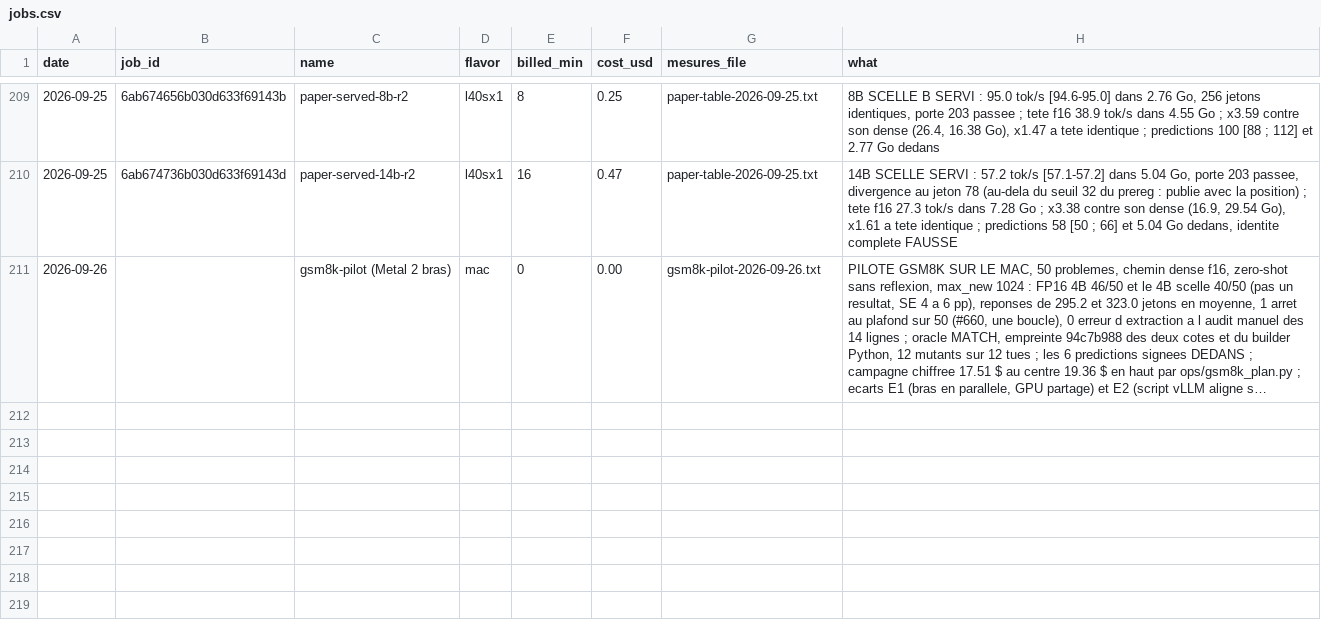
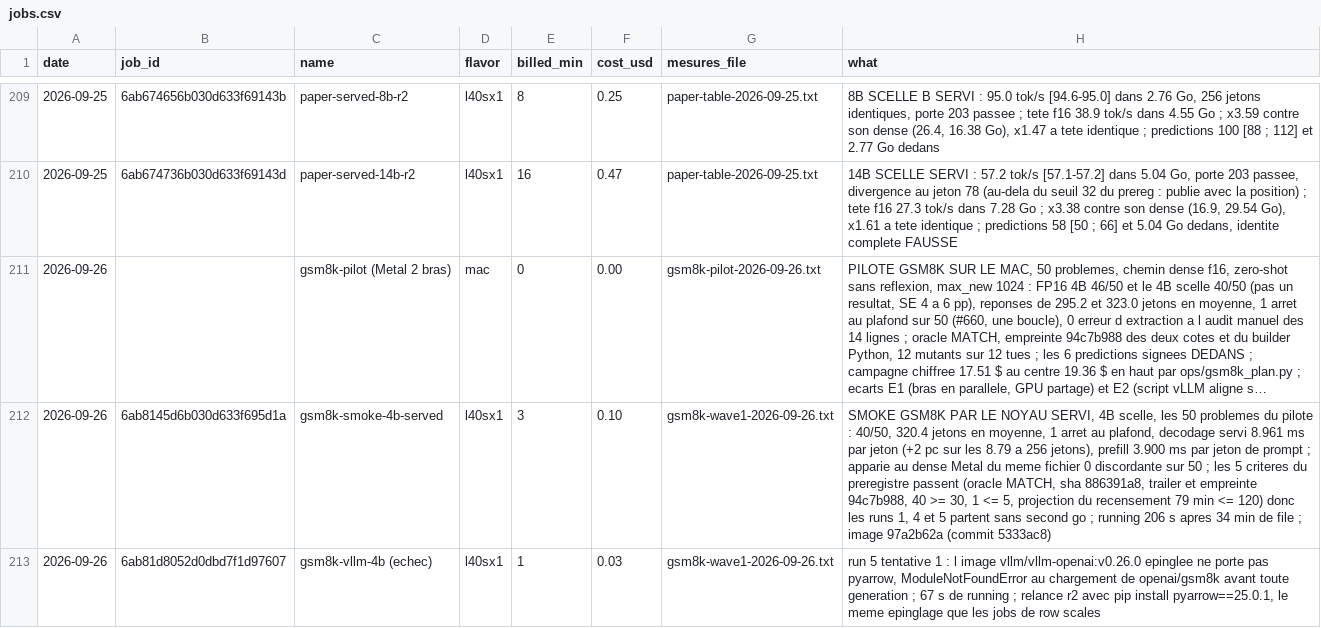
Before and after one commit to pjmalandrino/llvq, a CSV file: docs/data/jobs.csv, drawn as a sheet; only a part is shown, gaps mark what is left out; long unchanged cells end in …; the diff names each change by its address in the sheet, - before the commit and + after, or states it on an @@ line.

```diff
--- a/docs/data/jobs.csv
+++ b/docs/data/jobs.csv
+row 212: 2026-09-26 | 6ab8145d6b030d633f695d1a | gsm8k-smoke-4b-served | l40sx1 | 3 | 0.10 | gsm8k-wave1-2026-09-26.txt | SMOKE GSM8K PAR LE NOYAU SERVI, 4B scelle, les 50 problemes du pilote : 40/50, 320.4 jetons en moyenne, 1 arret au plafond, decodage servi 8.961 ms par jeton (+2 pc sur les 8.79 a 256 jetons), prefill 3.900 ms par jeton de prompt ; apparie au dense Metal du meme fichier 0 discordante sur 50 ; les 5 criteres du preregistre passent (oracle MATCH, sha 886391a8, trailer et empreinte 94c7b988, 40 >= 30, 1 <= 5, projection du recensement 79 min <= 120) donc les runs 1, 4 et 5 partent sans second go ; running 206 s apres 34 min de file ; image 97a2b62a (commit 5333ac8)
+row 213: 2026-09-26 | 6ab81d8052d0dbd7f1d97607 | gsm8k-vllm-4b (echec) | l40sx1 | 1 | 0.03 | gsm8k-wave1-2026-09-26.txt | run 5 tentative 1 : l image vllm/vllm-openai:v0.26.0 epinglee ne porte pas pyarrow, ModuleNotFoundError au chargement de openai/gsm8k avant toute generation ; 67 s de running ; relance r2 avec pip install pyarrow==25.0.1, le meme epinglage que les jobs de row scales
```
Also changed, not shown: 8 other files.
